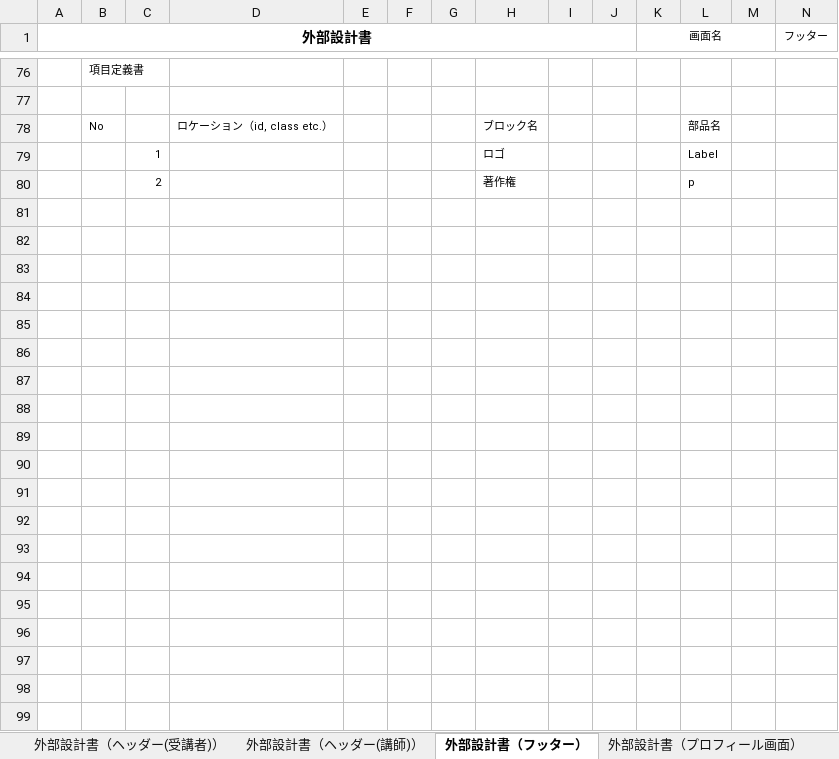
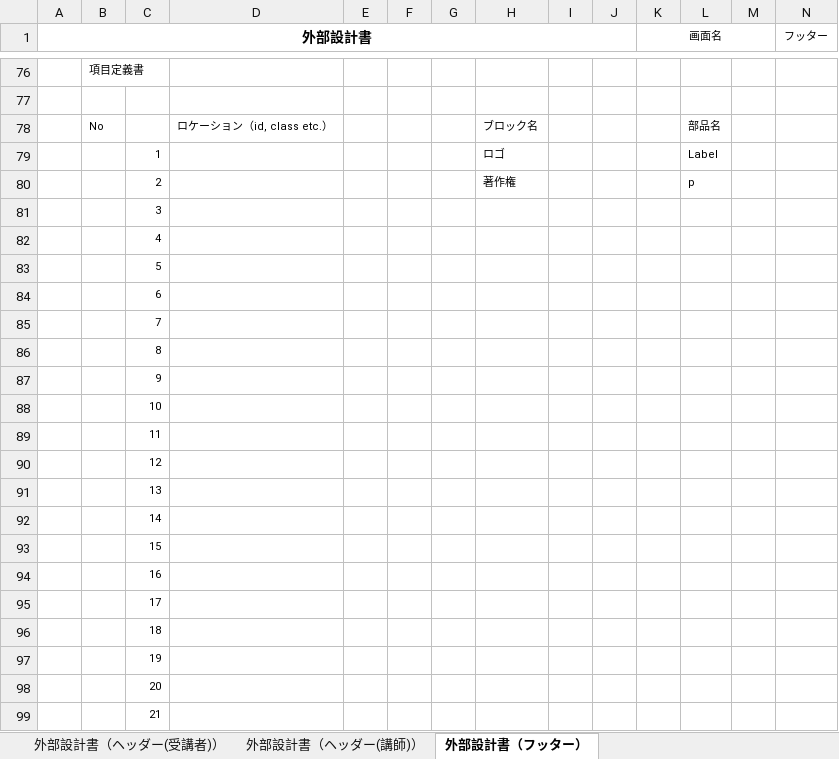
Before and after one commit to DOJO-2021/E-3, an Excel workbook: documents/外部設計書_#かけだしエンジニア.xlsx, sheet 外部設計書（フッター）, drawn as a sheet; only a part is shown, gaps mark what is left out; values as stored, in another font and other column widths than the file's, no borders; charts and pictures not drawn; rows hold the shown columns only; the diff covers the shown part only; the diff names each change by its address in the sheet, - before the commit and + after, or states it on an @@ line.

```diff
--- a/documents/外部設計書_#かけだしエンジニア.xlsx (sheet 外部設計書（フッター）)
+++ b/documents/外部設計書_#かけだしエンジニア.xlsx (sheet 外部設計書（フッター）)
+row 81:  |  | 3
+row 82:  |  | 4
+row 83:  |  | 5
+row 84:  |  | 6
+row 85:  |  | 7
+row 86:  |  | 8
+row 87:  |  | 9
+row 88:  |  | 10
+row 89:  |  | 11
+row 90:  |  | 12
+row 91:  |  | 13
+row 92:  |  | 14
+row 93:  |  | 15
+row 94:  |  | 16
+row 95:  |  | 17
+row 96:  |  | 18
+row 97:  |  | 19
+row 98:  |  | 20
+row 99:  |  | 21
```
Also changed, not shown: 9 added rows elsewhere in this sheet, sheet 外部設計書（FAQ登録画面(講師)）, sheet 外部設計書（質問記入画面(受講者)）, sheet 外部設計書（FAQ画面(受講者)）, sheet 外部設計書（FAQ編集画面(講師)）, sheet 外部設計書（ヘッダー(受講者)）, sheet 外部設計書（ヘッダー(講師)）, 1 more sheet, other sheet tabs.
